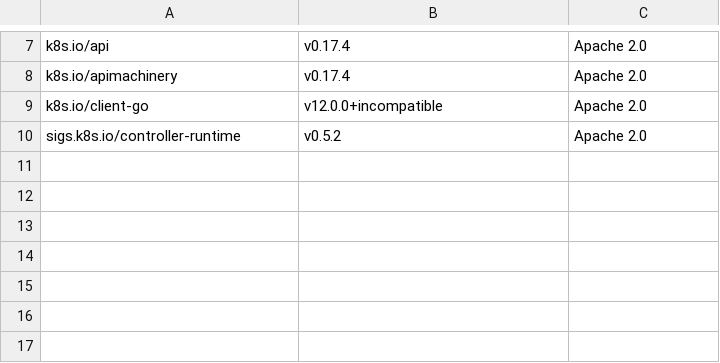
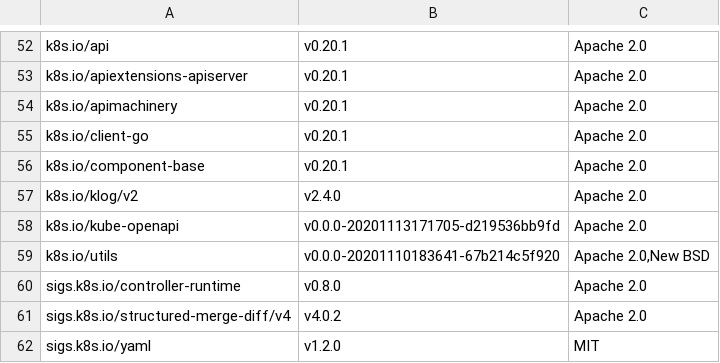
Before and after one commit to Apicurio/apicurio-registry-operator, a CSV file: docs/resources/licenses/licenses.csv, drawn as a sheet; only a part is shown, gaps mark what is left out; addresses are those after the commit; the diff covers the shown part only; the diff names each change by its address in the sheet, - before the commit and + after, or states it on an @@ line.

```diff
--- a/docs/resources/licenses/licenses.csv
+++ b/docs/resources/licenses/licenses.csv
-B52: v0.17.4
+B52: v0.20.1
+row 53: k8s.io/apiextensions-apiserver | v0.20.1 | Apache 2.0
-B54: v0.17.4
+B54: v0.20.1
-B55: v12.0.0+incompatible
+B55: v0.20.1
+row 56: k8s.io/component-base | v0.20.1 | Apache 2.0
+row 57: k8s.io/klog/v2 | v2.4.0 | Apache 2.0
+row 58: k8s.io/kube-openapi | v0.0.0-20201113171705-d219536bb9fd | Apache 2.0
+row 59: k8s.io/utils | v0.0.0-20201110183641-67b214c5f920 | Apache 2.0,New BSD
-B60: v0.5.2
+B60: v0.8.0
+row 61: sigs.k8s.io/structured-merge-diff/v4 | v4.0.2 | Apache 2.0
+row 62: sigs.k8s.io/yaml | v1.2.0 | MIT
```
Also changed, not shown: 45 added rows and 7 edited cells elsewhere in this file, 3 other files.
